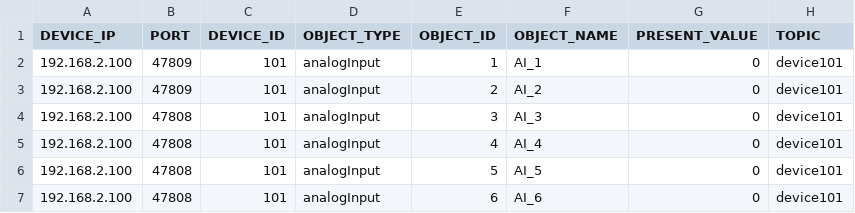
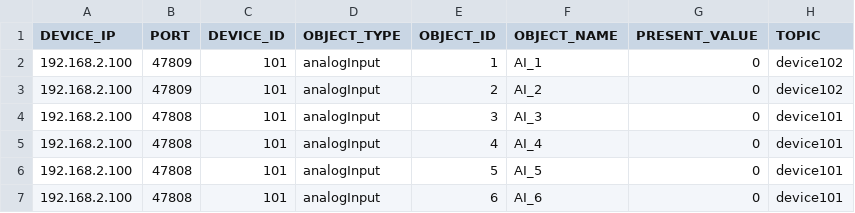
Before and after one commit to LutyiSan/GTW4iot, a CSV file: gtw/devices/device_sim_bacnet2.csv, drawn as a sheet; only a part is shown.

```diff
--- a/gtw/devices/device_sim_bacnet2.csv
+++ b/gtw/devices/device_sim_bacnet2.csv
@@ -1,4 +1,4 @@
 DEVICE_IP;PORT;DEVICE_ID;OBJECT_TYPE;OBJECT_ID;OBJECT_NAME;PRESENT_VALUE;TOPIC
-192.168.2.100;47809;101;analogInput;1;AI_1;0;device101
-192.168.2.100;47809;101;analogInput;2;AI_2;0;device101
+192.168.2.100;47809;101;analogInput;1;AI_1;0;device102
+192.168.2.100;47809;101;analogInput;2;AI_2;0;device102
 192.168.2.100;47808;101;analogInput;3;AI_3;0;device101
```
Also changed, not shown: 2 other files.
